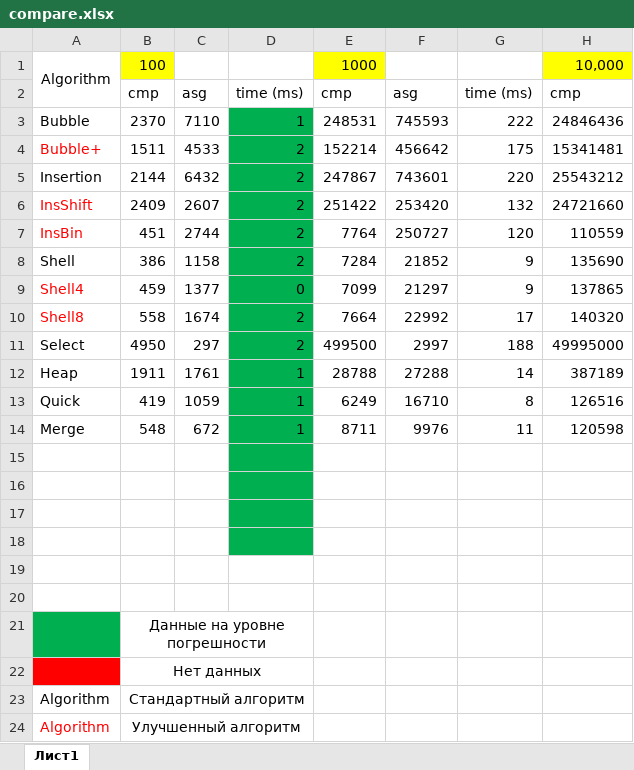
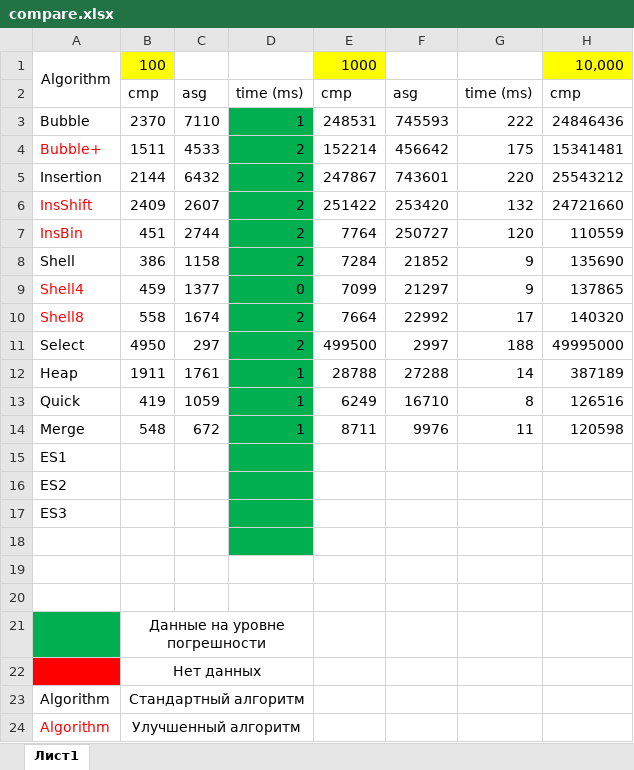
Before and after one commit to TheZaychik/OTUS_Algorithm, an Excel workbook: 8_Быстрая и внешняя сортировка /compare.xlsx, sheet Лист1, drawn as a sheet; only a part is shown; values as stored, in another font and other column widths than the file's, no borders; the diff names each change by its address in the sheet, - before the commit and + after, or states it on an @@ line.

```diff
--- a/8_Быстрая и внешняя сортировка /compare.xlsx (sheet Лист1)
+++ b/8_Быстрая и внешняя сортировка /compare.xlsx (sheet Лист1)
-A15: (empty)
+A15: ES1
-A16: (empty)
+A16: ES2
-A17: (empty)
+A17: ES3
```
Also changed, not shown: 1 other file.
